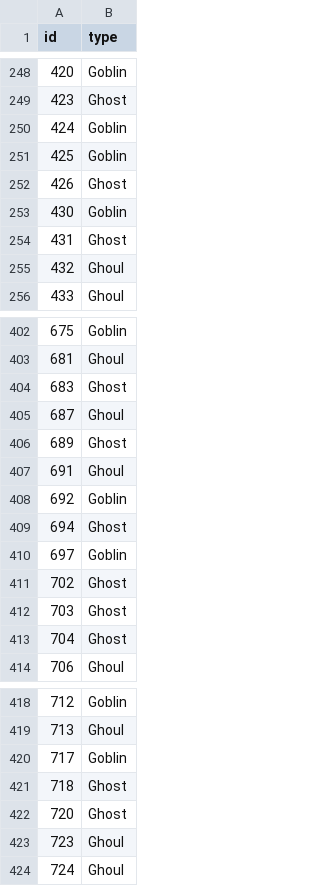
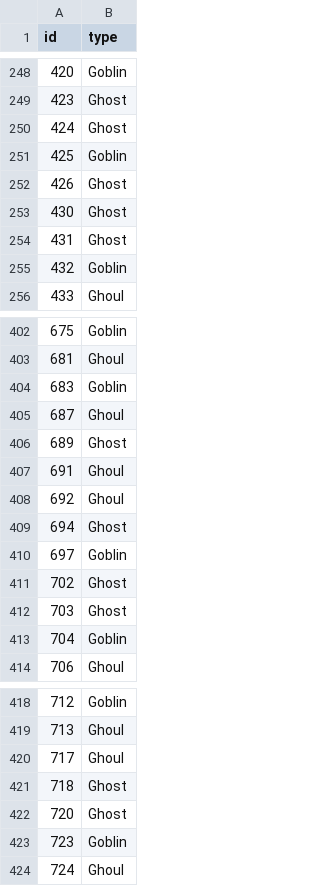
Before and after one commit to scott-brown-1/multinomial-monsters, a CSV file: outputs/light_gbm_preds.csv, drawn as a sheet; only a part is shown, gaps mark what is left out; the diff covers the shown part only.

```diff
--- a/outputs/light_gbm_preds.csv
+++ b/outputs/light_gbm_preds.csv
@@ -249,8 +249,8 @@ id,type
 423,Ghost
-424,Goblin
+424,Ghost
 425,Goblin
 426,Ghost
-430,Goblin
+430,Ghost
 431,Ghost
-432,Ghoul
+432,Goblin
 433,Ghoul
@@ -403,3 +403,3 @@ id,type
 681,Ghoul
-683,Ghost
+683,Goblin
 687,Ghoul
@@ -407,3 +407,3 @@ id,type
 691,Ghoul
-692,Goblin
+692,Ghoul
 694,Ghost
@@ -412,3 +412,3 @@ id,type
 703,Ghost
-704,Ghost
+704,Goblin
 706,Ghoul
@@ -419,6 +419,6 @@ id,type
 713,Ghoul
-717,Goblin
+717,Ghoul
 718,Ghost
 720,Ghost
-723,Ghoul
+723,Goblin
 724,Ghoul
```
Also changed, not shown: 37 edited cells elsewhere in this file, 1 other file.
